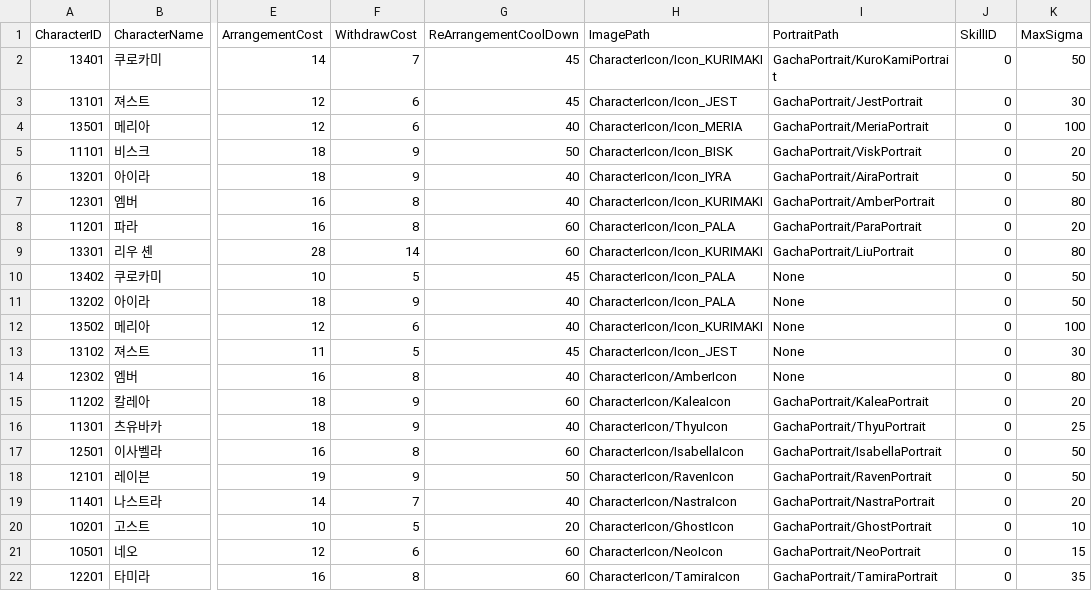
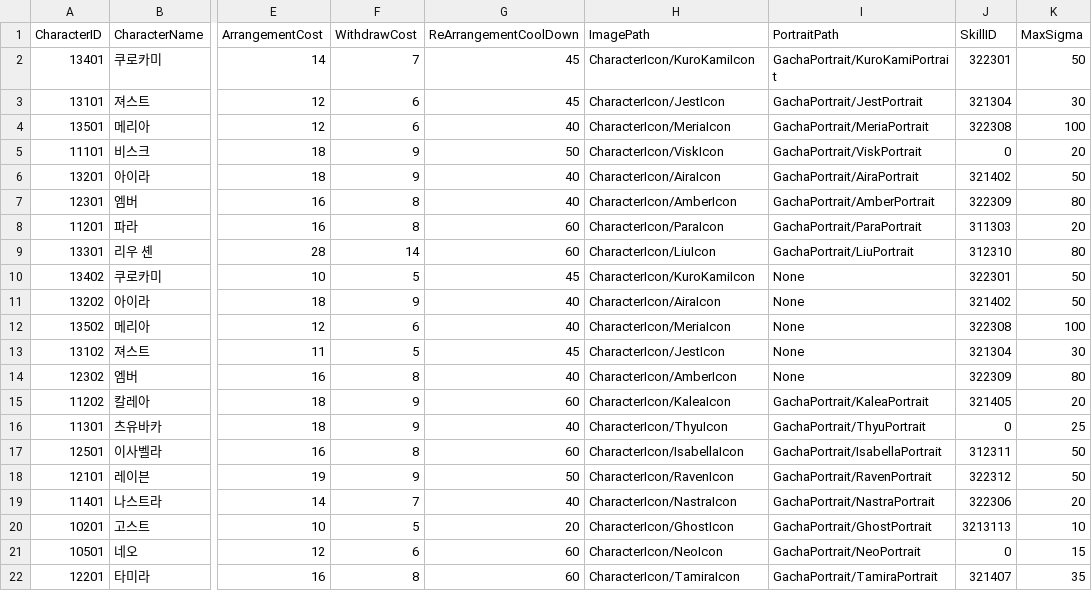
Before and after one commit to rockdo4/UNITY_ProjectMEKA, a CSV file: UNITY_ProjectMEKA/Assets/Resources/Table/CharacterTable.csv, drawn as a sheet; only a part is shown, gaps mark what is left out; the diff names each change by its address in the sheet, - before the commit and + after, or states it on an @@ line.

```diff
--- a/UNITY_ProjectMEKA/Assets/Resources/Table/CharacterTable.csv
+++ b/UNITY_ProjectMEKA/Assets/Resources/Table/CharacterTable.csv
-H2 (ImagePath): CharacterIcon/Icon_KURIMAKI
+H2 (ImagePath): CharacterIcon/KuroKamiIcon
-J2 (SkillID): 0
+J2 (SkillID): 322301
-H3 (ImagePath): CharacterIcon/Icon_JEST
+H3 (ImagePath): CharacterIcon/JestIcon
-J3 (SkillID): 0
+J3 (SkillID): 321304
-H4 (ImagePath): CharacterIcon/Icon_MERIA
+H4 (ImagePath): CharacterIcon/MeriaIcon
-J4 (SkillID): 0
+J4 (SkillID): 322308
-H5 (ImagePath): CharacterIcon/Icon_BISK
+H5 (ImagePath): CharacterIcon/ViskIcon
-H6 (ImagePath): CharacterIcon/Icon_IYRA
+H6 (ImagePath): CharacterIcon/AiraIcon
-J6 (SkillID): 0
+J6 (SkillID): 321402
-H7 (ImagePath): CharacterIcon/Icon_KURIMAKI
+H7 (ImagePath): CharacterIcon/AmberIcon
-J7 (SkillID): 0
+J7 (SkillID): 322309
-H8 (ImagePath): CharacterIcon/Icon_PALA
+H8 (ImagePath): CharacterIcon/ParaIcon
-J8 (SkillID): 0
+J8 (SkillID): 311303
-H9 (ImagePath): CharacterIcon/Icon_KURIMAKI
+H9 (ImagePath): CharacterIcon/LiuIcon
-J9 (SkillID): 0
+J9 (SkillID): 312310
-H10 (ImagePath): CharacterIcon/Icon_PALA
+H10 (ImagePath): CharacterIcon/KuroKamiIcon
-J10 (SkillID): 0
+J10 (SkillID): 322301
-H11 (ImagePath): CharacterIcon/Icon_PALA
+H11 (ImagePath): CharacterIcon/AiraIcon
-J11 (SkillID): 0
+J11 (SkillID): 321402
-H12 (ImagePath): CharacterIcon/Icon_KURIMAKI
+H12 (ImagePath): CharacterIcon/MeriaIcon
-J12 (SkillID): 0
+J12 (SkillID): 322308
-H13 (ImagePath): CharacterIcon/Icon_JEST
+H13 (ImagePath): CharacterIcon/JestIcon
-J13 (SkillID): 0
+J13 (SkillID): 321304
-J14 (SkillID): 0
+J14 (SkillID): 322309
-J15 (SkillID): 0
+J15 (SkillID): 321405
-J17 (SkillID): 0
+J17 (SkillID): 312311
-J18 (SkillID): 0
+J18 (SkillID): 322312
-J19 (SkillID): 0
+J19 (SkillID): 322306
-J20 (SkillID): 0
+J20 (SkillID): 3213113
-J22 (SkillID): 0
+J22 (SkillID): 321407
```
Also changed, not shown: 20 other files.
